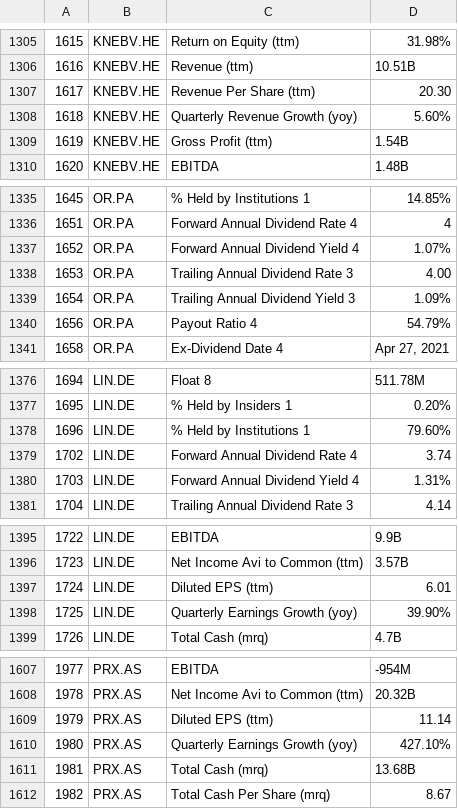
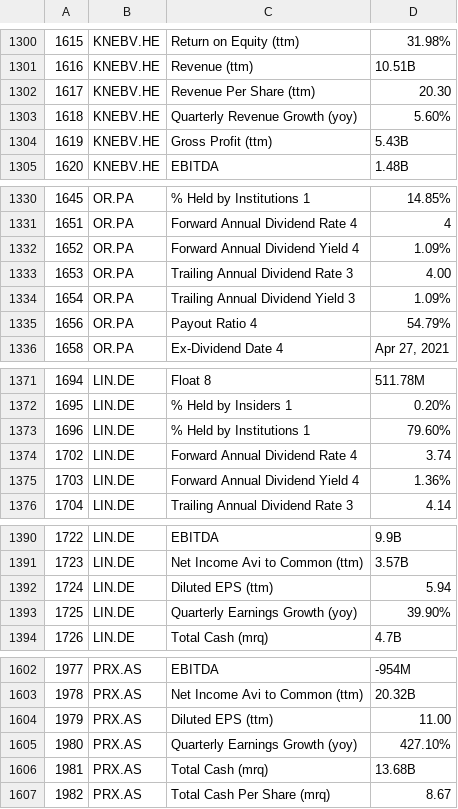
Before and after one commit to SebastianBerko/Project_EUROSTOXX, a CSV file: df2.csv, drawn as a sheet; only a part is shown, gaps mark what is left out; the diff covers the shown part only.

```diff
--- a/df2.csv
+++ b/df2.csv
@@ -1308,3 +1303,3 @@
 1618,KNEBV.HE,Quarterly Revenue Growth (yoy),5.60%
-1619,KNEBV.HE,Gross Profit (ttm),1.54B
+1619,KNEBV.HE,Gross Profit (ttm),5.43B
 1620,KNEBV.HE,EBITDA,1.48B
@@ -1336,3 +1331,3 @@
 1651,OR.PA,Forward Annual Dividend Rate 4,4
-1652,OR.PA,Forward Annual Dividend Yield 4,1.07%
+1652,OR.PA,Forward Annual Dividend Yield 4,1.09%
 1653,OR.PA,Trailing Annual Dividend Rate 3,4.00
@@ -1379,3 +1374,3 @@
 1702,LIN.DE,Forward Annual Dividend Rate 4,3.74
-1703,LIN.DE,Forward Annual Dividend Yield 4,1.31%
+1703,LIN.DE,Forward Annual Dividend Yield 4,1.36%
 1704,LIN.DE,Trailing Annual Dividend Rate 3,4.14
@@ -1396,3 +1391,3 @@
 1723,LIN.DE,Net Income Avi to Common (ttm),3.57B
-1724,LIN.DE,Diluted EPS (ttm),6.01
+1724,LIN.DE,Diluted EPS (ttm),5.94
 1725,LIN.DE,Quarterly Earnings Growth (yoy),39.90%
@@ -1608,3 +1603,3 @@
 1978,PRX.AS,Net Income Avi to Common (ttm),20.32B
-1979,PRX.AS,Diluted EPS (ttm),11.14
+1979,PRX.AS,Diluted EPS (ttm),11.00
 1980,PRX.AS,Quarterly Earnings Growth (yoy),427.10%
```
Also changed, not shown: 5 removed rows and 20 edited cells elsewhere in this file, 1 other file.
